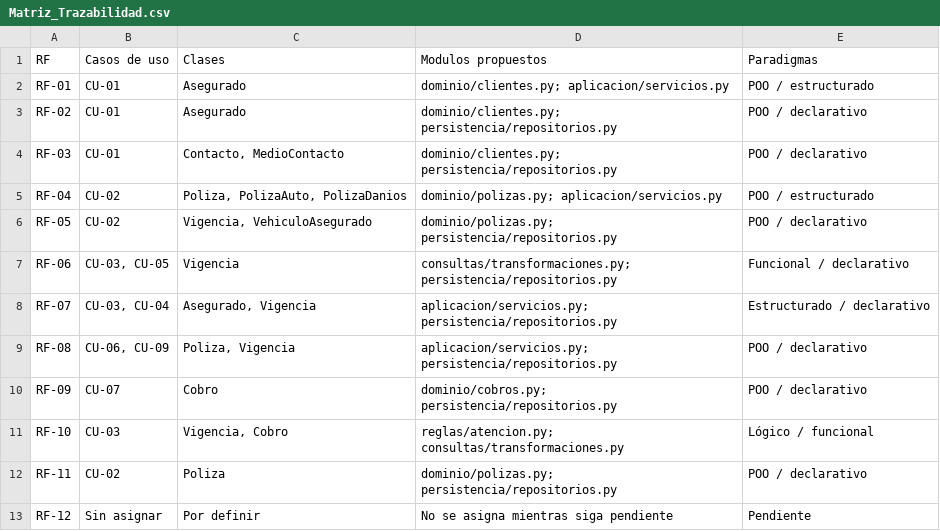
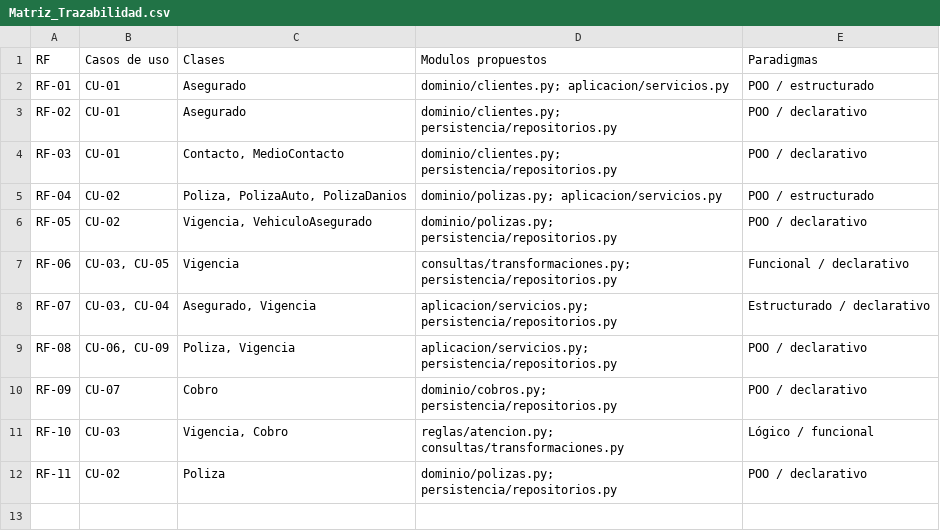
Before and after one commit to Josue07Villegas/urdiales-polizas, a CSV file: docs/diseno/Matriz_Trazabilidad.csv, drawn as a sheet.

Commit message:
docs: excluir la exportación y los respaldos del alcance
Retirar RF-12 y conservar 11 requerimientos funcionales y 5 no funcionales, suficientes para el mínimo de la actividad. Actualizar alcance, pendientes, matriz y documento de diseño. Conservar el video obligatorio de respaldo de la demostración como entregable académico.

```diff
--- a/docs/diseno/Matriz_Trazabilidad.csv
+++ b/docs/diseno/Matriz_Trazabilidad.csv
@@ -12,2 +12 @@ RF-10,CU-03,"Vigencia, Cobro",reglas/atencion.py; consultas/transformaciones.py,
 RF-11,CU-02,Poliza,dominio/polizas.py; persistencia/repositorios.py,POO / declarativo
-RF-12,Sin asignar,Por definir,No se asigna mientras siga pendiente,Pendiente
```
Also changed, not shown: 7 other files.
